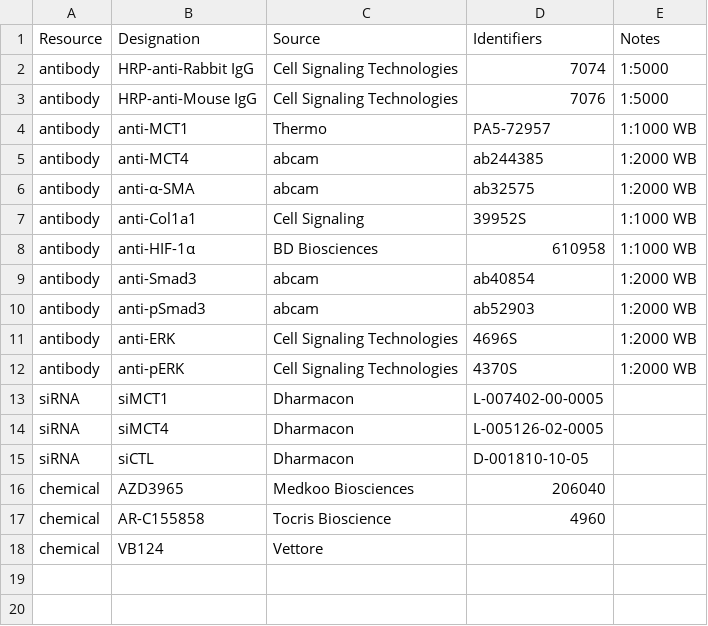
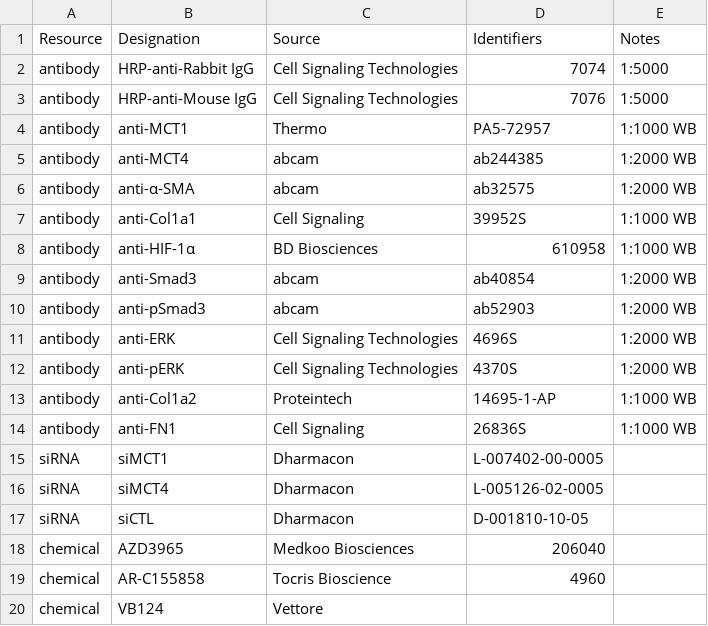
Before and after one commit to oldhamlab/Ziehr.2023.ipf.mcti, a CSV file: manuscript/figs-raw/resources.csv, drawn as a sheet; the diff names each change by its address in the sheet, - before the commit and + after, or states it on an @@ line.

```diff
--- a/manuscript/figs-raw/resources.csv
+++ b/manuscript/figs-raw/resources.csv
+row 13: antibody | anti-Col1a2 | Proteintech | 14695-1-AP | 1:1000 WB
+row 14: antibody | anti-FN1 | Cell Signaling | 26836S | 1:1000 WB
```
Also changed, not shown: data-raw/blots.csv, 8 other files.
